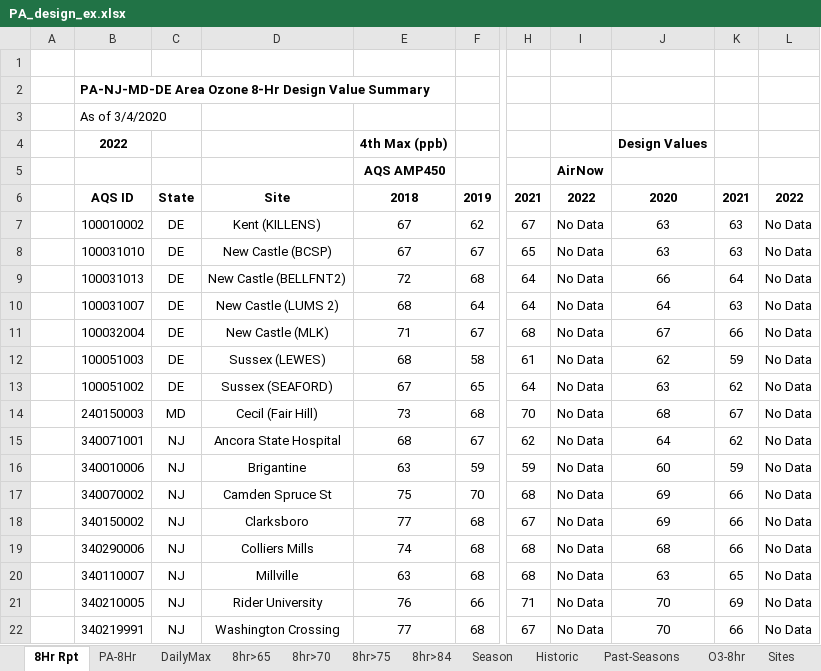
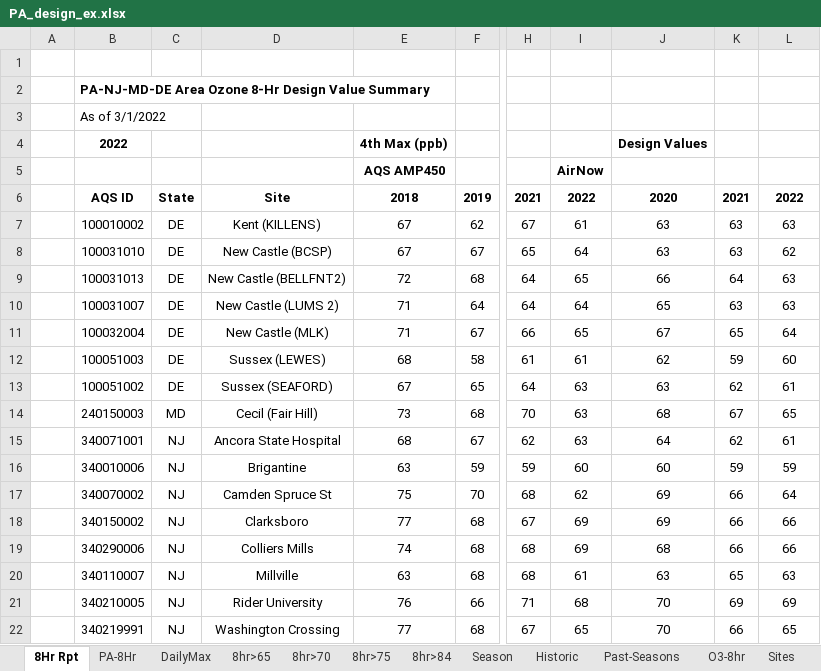
Before and after one commit to zoleak/Ozone_Tracking_Report, an Excel workbook: PA_design_ex.xlsx, sheet 8Hr Rpt, drawn as a sheet; only a part is shown, gaps mark what is left out; values as stored, in another font and other column widths than the file's, no borders; conditional formats not drawn; the diff covers the shown part only; the diff names each change by its address in the sheet, - before the commit and + after, or states it on an @@ line.

Commit message:
updated data files

```diff
--- a/PA_design_ex.xlsx (sheet 8Hr Rpt)
+++ b/PA_design_ex.xlsx (sheet 8Hr Rpt)
-B3: As of 3/4/2020
+B3: As of 3/1/2022
-I7: No Data
+I7: 61
-L7: No Data
+L7: 63
-I8: No Data
+I8: 64
-L8: No Data
+L8: 62
-I9: No Data
+I9: 65
-L9:L10: No Data
+L9:L10: 63
-E10: 68
+E10: 71
-I10: No Data
+I10: 64
-J10: 64
+J10: 65
-H11: 68
+H11: 66
-I11: No Data
+I11: 65
-K11: 66
+K11: 65
-L11: No Data
+L11: 64
-I12: No Data
+I12: 61
-L12: No Data
+L12: 60
-I13:I15: No Data
+I13:I15: 63
-L13: No Data
+L13: 61
-L14: No Data
+L14: 65
-L15: No Data
+L15: 61
-I16: No Data
+I16: 60
-L16: No Data
+L16: 59
-I17: No Data
+I17: 62
-L17: No Data
+L17: 64
-I18:I19: No Data
+I18:I19: 69
-L18:L19: No Data
+L18:L19: 66
-I20: No Data
+I20: 61
-L20: No Data
+L20: 63
-I21: No Data
+I21: 68
-L21: No Data
+L21: 69
-I22: No Data
+I22: 65
-L22: No Data
+L22: 65
```
Also changed, not shown: 16 edited cells elsewhere in this sheet, sheet DailyMax, sheet Past-Seasons, sheet PA-8Hr, sheet Historic, formulas that keep their value, charts or pictures, NJ Ozone 2022_KZ.xlsx, NJ_design_ex.xlsx, 3 other files.
